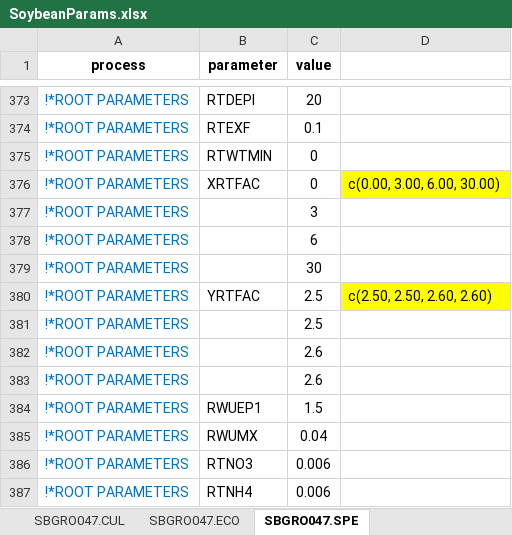
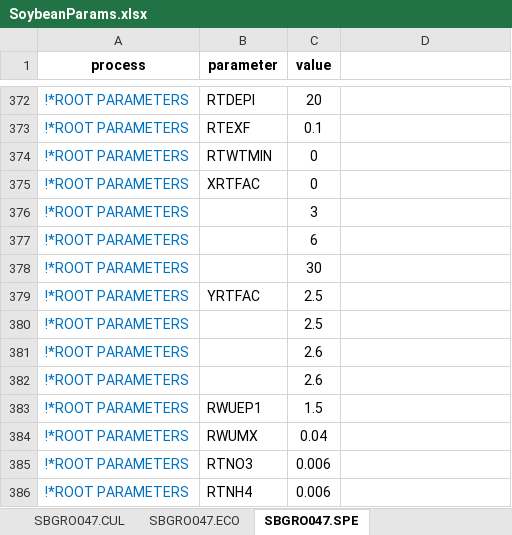
Before and after one commit to JBortolucci/ECOSMOS, an Excel workbook: R/CropModels/Soybean/SoybeanParams.xlsx, sheet SBGRO047.SPE, drawn as a sheet; only a part is shown, gaps mark what is left out; values as stored, in another font and other column widths than the file's, no borders; addresses are those after the commit; the diff covers the shown part only; the diff names each change by its address in the sheet, - before the commit and + after, or states it on an @@ line.

```diff
--- a/R/CropModels/Soybean/SoybeanParams.xlsx (sheet SBGRO047.SPE)
+++ b/R/CropModels/Soybean/SoybeanParams.xlsx (sheet SBGRO047.SPE)
-D375: c(0.00, 3.00, 6.00, 30.00)
+D375: (empty)
-D375 fill: #FFFF00
+D375 fill: none
-D379: c(2.50, 2.50, 2.60, 2.60)
+D379: (empty)
-D379 fill: #FFFF00
+D379 fill: none
```
Also changed, not shown: 4 removed rows and 479 hidden or unhidden rows elsewhere in this sheet, hidden cells, R/CropModels/Soybean/Soybean_support.xlsx, 30 other files.
